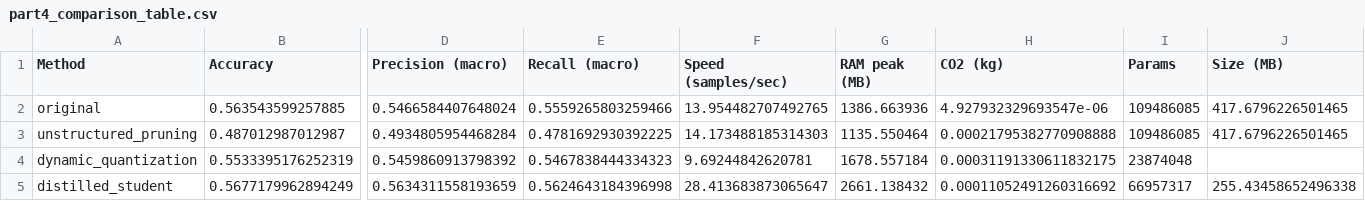
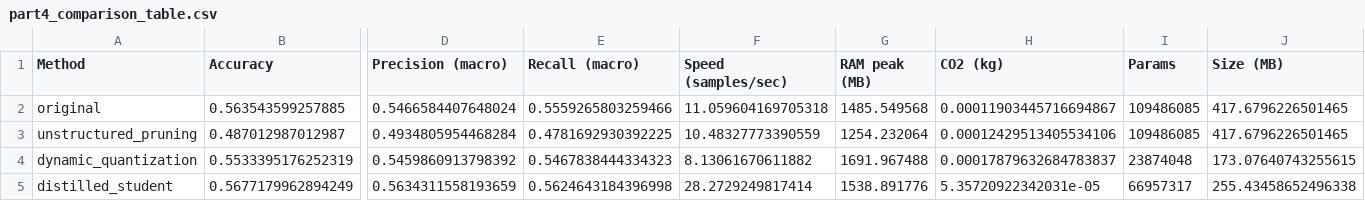
Before and after one commit to majoargote/advanced_nlp_final, a CSV file: results/part4_comparison_table.csv, drawn as a sheet; only a part is shown, gaps mark what is left out; the diff names each change by its address in the sheet, - before the commit and + after, or states it on an @@ line.

```diff
--- a/results/part4_comparison_table.csv
+++ b/results/part4_comparison_table.csv
-F2 (Speed (samples/sec)): 13.954482707492765
+F2 (Speed (samples/sec)): 11.059604169705318
-G2 (RAM peak (MB)): 1386.663936
+G2 (RAM peak (MB)): 1485.549568
-H2 (CO2 (kg)): 4.927932329693547e-06
+H2 (CO2 (kg)): 0.00011903445716694867
-F3 (Speed (samples/sec)): 14.173488185314303
+F3 (Speed (samples/sec)): 10.48327773390559
-G3 (RAM peak (MB)): 1135.550464
+G3 (RAM peak (MB)): 1254.232064
-H3 (CO2 (kg)): 0.00021795382770908888
+H3 (CO2 (kg)): 0.00012429513405534106
-F4 (Speed (samples/sec)): 9.69244842620781
+F4 (Speed (samples/sec)): 8.13061670611882
-G4 (RAM peak (MB)): 1678.557184
+G4 (RAM peak (MB)): 1691.967488
-H4 (CO2 (kg)): 0.00031191330611832175
+H4 (CO2 (kg)): 0.00017879632684783837
-J4 (Size (MB)): (empty)
+J4 (Size (MB)): 173.07640743255615
-F5 (Speed (samples/sec)): 28.413683873065647
+F5 (Speed (samples/sec)): 28.2729249817414
-G5 (RAM peak (MB)): 2661.138432
+G5 (RAM peak (MB)): 1538.891776
-H5 (CO2 (kg)): 0.00011052491260316692
+H5 (CO2 (kg)): 5.35720922342031e-05
```
Also changed, not shown: scripts/emissions.csv, 7 other files.
